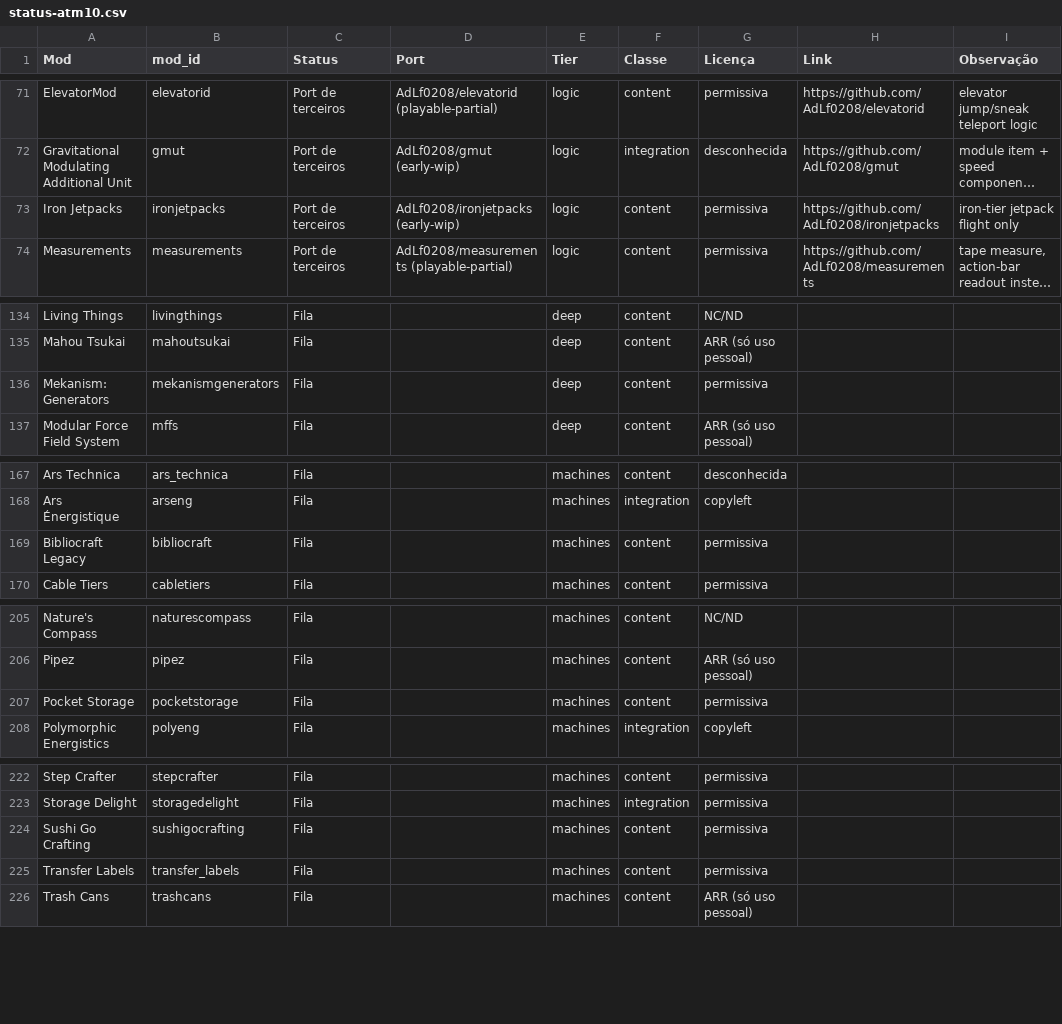
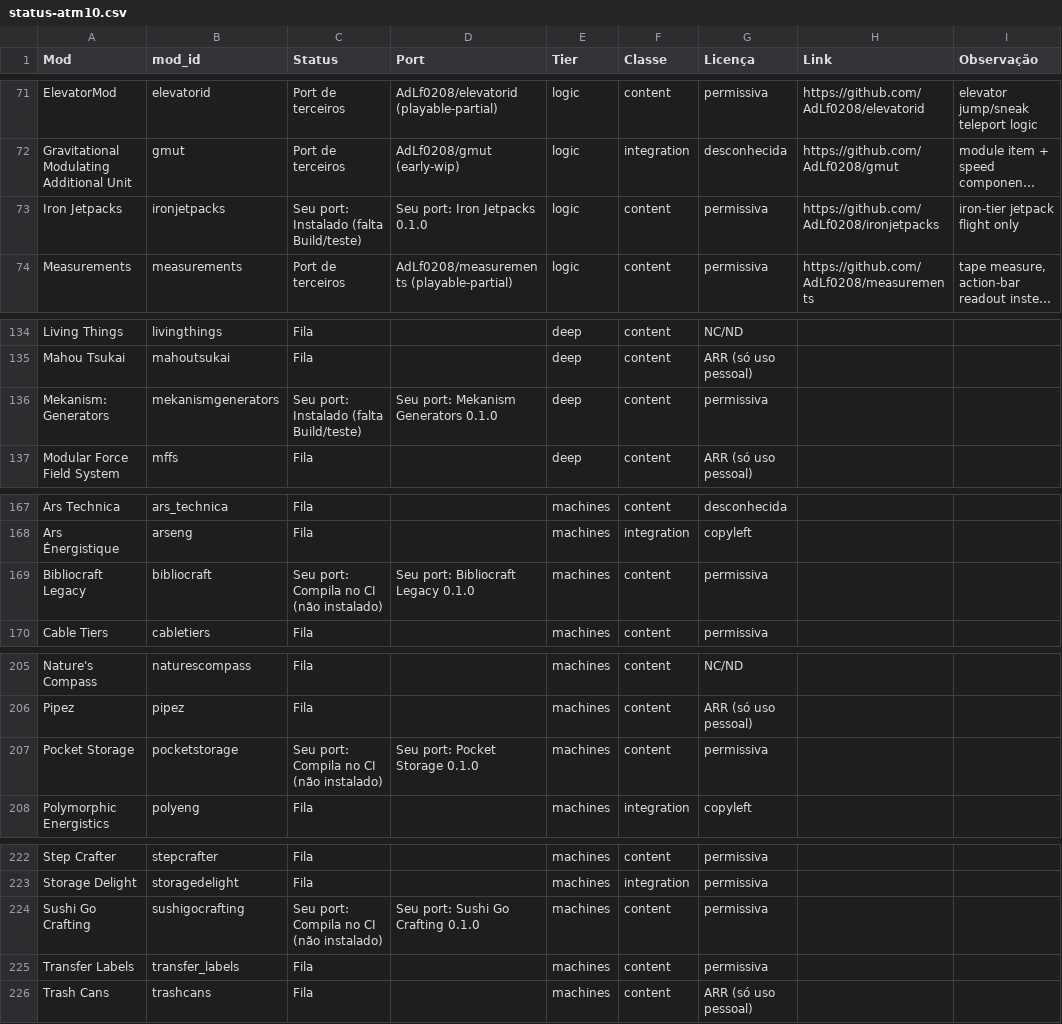
Before and after one commit to Espektroh/horizon-atm10-ports, a CSV file: status-atm10.csv, drawn as a sheet; only a part is shown, gaps mark what is left out; long unchanged cells end in …; the diff covers the shown part only; the diff names each change by its address in the sheet, - before the commit and + after, or states it on an @@ line.

```diff
--- a/status-atm10.csv
+++ b/status-atm10.csv
-C73 (Status): Port de terceiros
+C73 (Status): Seu port: Instalado (falta Build/teste)
-D73 (Port): AdLf0208/ironjetpacks (early-wip)
+D73 (Port): Seu port: Iron Jetpacks 0.1.0
-C136 (Status): Fila
+C136 (Status): Seu port: Instalado (falta Build/teste)
-D136 (Port): (empty)
+D136 (Port): Seu port: Mekanism Generators 0.1.0
-C169 (Status): Fila
+C169 (Status): Seu port: Compila no CI (não instalado)
-D169 (Port): (empty)
+D169 (Port): Seu port: Bibliocraft Legacy 0.1.0
-C207 (Status): Fila
+C207 (Status): Seu port: Compila no CI (não instalado)
-D207 (Port): (empty)
+D207 (Port): Seu port: Pocket Storage 0.1.0
-C224 (Status): Fila
+C224 (Status): Seu port: Compila no CI (não instalado)
-D224 (Port): (empty)
+D224 (Port): Seu port: Sushi Go Crafting 0.1.0
```
Also changed, not shown: 23 edited cells elsewhere in this file.
